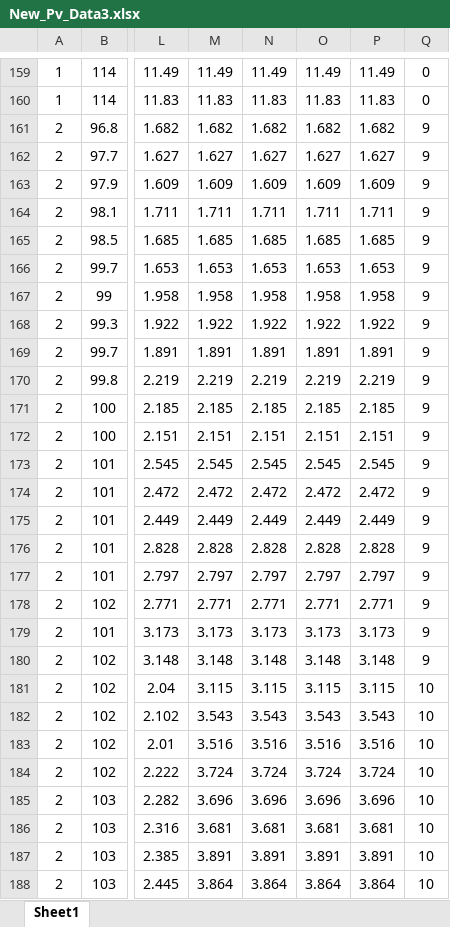
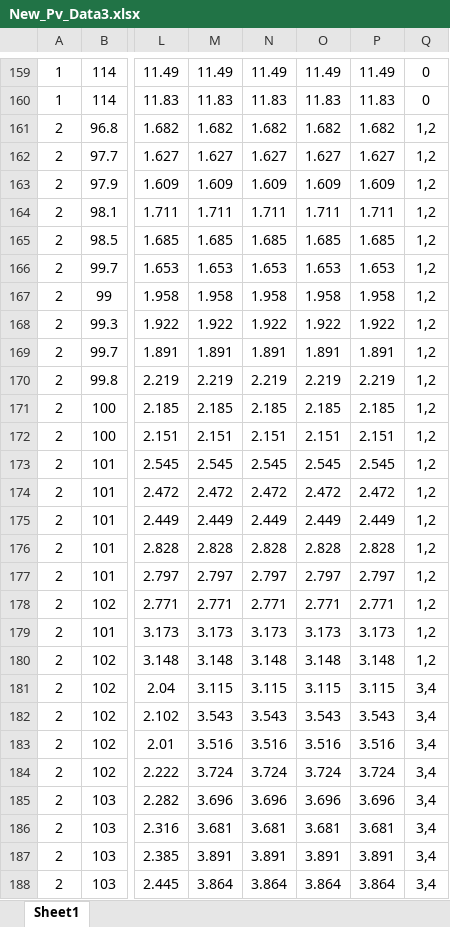
Before and after one commit to alivahidi75/MATLAB, an Excel workbook: New_Pv_Data3.xlsx, sheet Sheet1, drawn as a sheet; only a part is shown, gaps mark what is left out; values as stored, in another font and other column widths than the file's, no borders; the diff covers the shown part only; the diff names each change by its address in the sheet, - before the commit and + after, or states it on an @@ line.

```diff
--- a/New_Pv_Data3.xlsx (sheet Sheet1)
+++ b/New_Pv_Data3.xlsx (sheet Sheet1)
-Q161:Q180: 9
+Q161:Q180: 1,2
-Q181:Q188: 10
+Q181:Q188: 3,4
```
Also changed, not shown: 293 edited cells elsewhere in this sheet, 37 other files.
